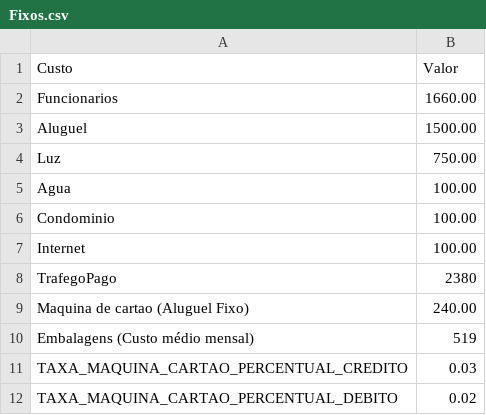
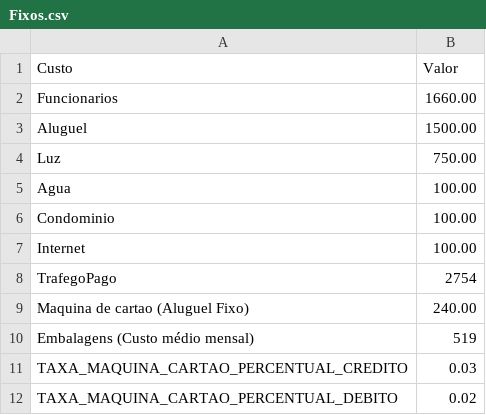
Before and after one commit to RenanFSilveira/CalculadoraWeb, a CSV file: Fixos.csv, drawn as a sheet.

```diff
--- a/Fixos.csv
+++ b/Fixos.csv
@@ -7,3 +7,3 @@ Condominio,100.00
 Internet,100.00
-TrafegoPago, 2380
+TrafegoPago, 2754
 Maquina de cartao (Aluguel Fixo),240.00
```
Also changed, not shown: Variaveis.csv, 9 other files.
